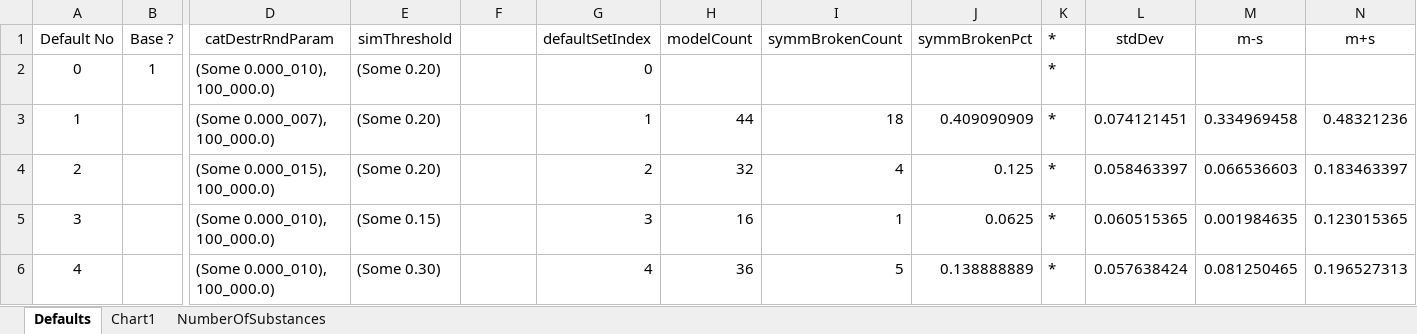
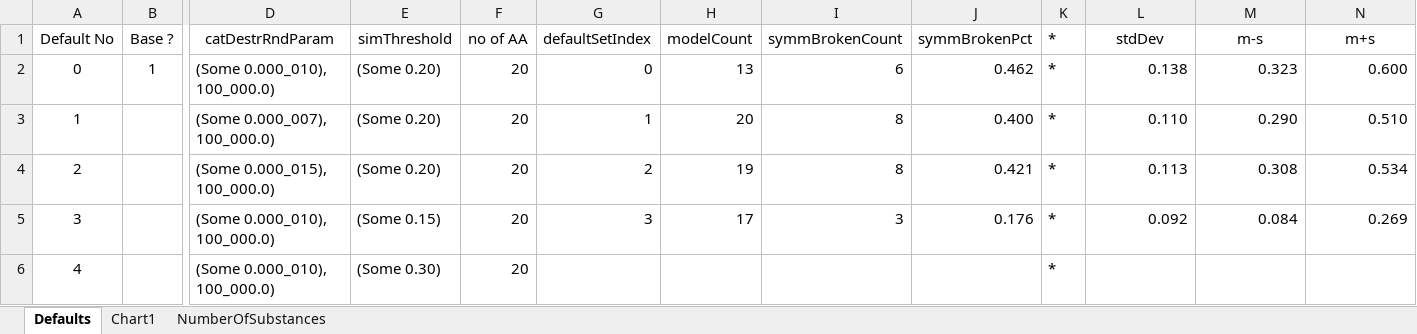
Before and after one commit to kkkmail/ClmFSharp, an Excel workbook: Math/ListOfDefaults.xlsx, sheet Defaults, drawn as a sheet; only a part is shown, gaps mark what is left out; values as stored, in another font and other column widths than the file's, no borders; the diff covers the shown part only; the diff names each change by its address in the sheet, - before the commit and + after, or states it on an @@ line.

```diff
--- a/Math/ListOfDefaults.xlsx (sheet Defaults)
+++ b/Math/ListOfDefaults.xlsx (sheet Defaults)
-F1: (empty)
+F1: no of AA
-F2:F6 (no of AA): (empty)
+F2:F6 (no of AA): 20
-H2 (modelCount): (empty)
+H2 (modelCount): 13
-I2 (symmBrokenCount): (empty)
+I2 (symmBrokenCount): 6
-J2 (symmBrokenPct): (empty)
+J2 (symmBrokenPct): 0.462
-L2 (stdDev): (empty)
+L2 (stdDev): 0.138
-M2 (m-s): (empty)
+M2 (m-s): 0.323
-N2 (m+s): (empty)
+N2 (m+s): 0.600
-H3 (modelCount): 44
+H3 (modelCount): 20
-I3 (symmBrokenCount): 18
+I3 (symmBrokenCount): 8
-J3 (symmBrokenPct): 0.409090909
+J3 (symmBrokenPct): 0.400
-L3 (stdDev): 0.074121451
+L3 (stdDev): 0.110
-M3 (m-s): 0.334969458
+M3 (m-s): 0.290
-N3 (m+s): 0.48321236
+N3 (m+s): 0.510
-H4 (modelCount): 32
+H4 (modelCount): 19
-I4 (symmBrokenCount): 4
+I4 (symmBrokenCount): 8
-J4 (symmBrokenPct): 0.125
+J4 (symmBrokenPct): 0.421
-L4 (stdDev): 0.058463397
+L4 (stdDev): 0.113
-M4 (m-s): 0.066536603
+M4 (m-s): 0.308
-N4 (m+s): 0.183463397
+N4 (m+s): 0.534
-H5 (modelCount): 16
+H5 (modelCount): 17
-I5 (symmBrokenCount): 1
+I5 (symmBrokenCount): 3
-J5 (symmBrokenPct): 0.0625
+J5 (symmBrokenPct): 0.176
-L5 (stdDev): 0.060515365
+L5 (stdDev): 0.092
-M5 (m-s): 0.001984635
+M5 (m-s): 0.084
-N5 (m+s): 0.123015365
+N5 (m+s): 0.269
-G6 (defaultSetIndex): 4
+G6 (defaultSetIndex): (empty)
-H6 (modelCount): 36
+H6 (modelCount): (empty)
-I6 (symmBrokenCount): 5
+I6 (symmBrokenCount): (empty)
-J6 (symmBrokenPct): 0.138888889
+J6 (symmBrokenPct): (empty)
-L6 (stdDev): 0.057638424
+L6 (stdDev): (empty)
-M6 (m-s): 0.081250465
+M6 (m-s): (empty)
-N6 (m+s): 0.196527313
+N6 (m+s): (empty)
```
Also changed, not shown: 21 edited cells elsewhere in this sheet, sheet NumberOfSubstances, charts or pictures, 2 other files.
